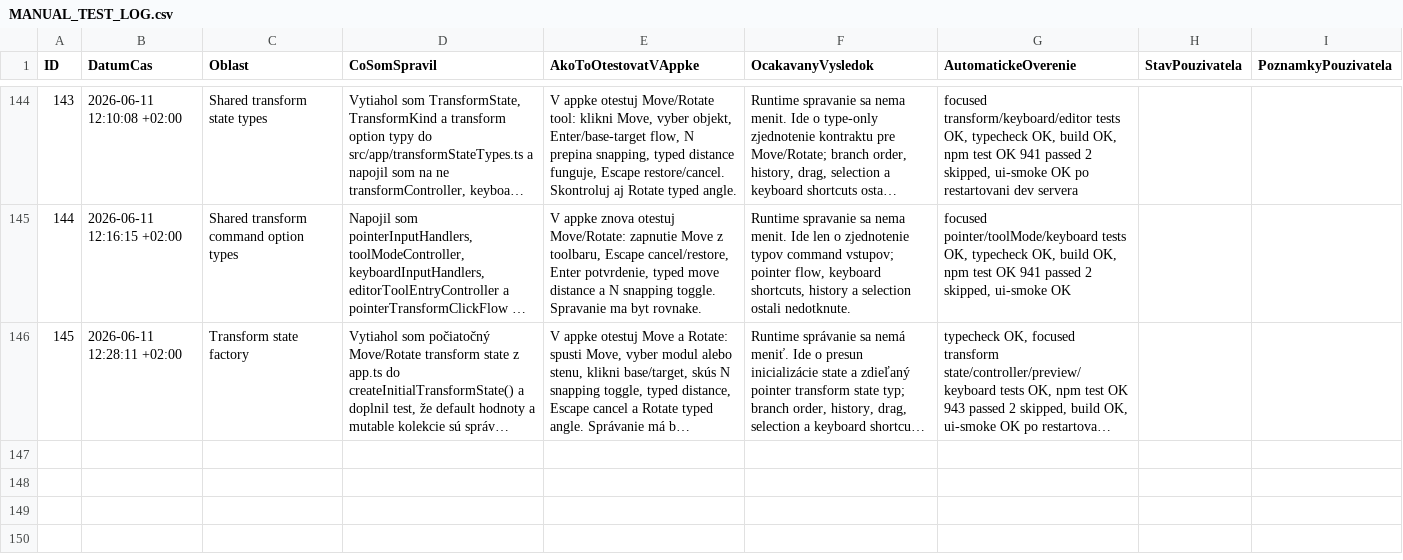
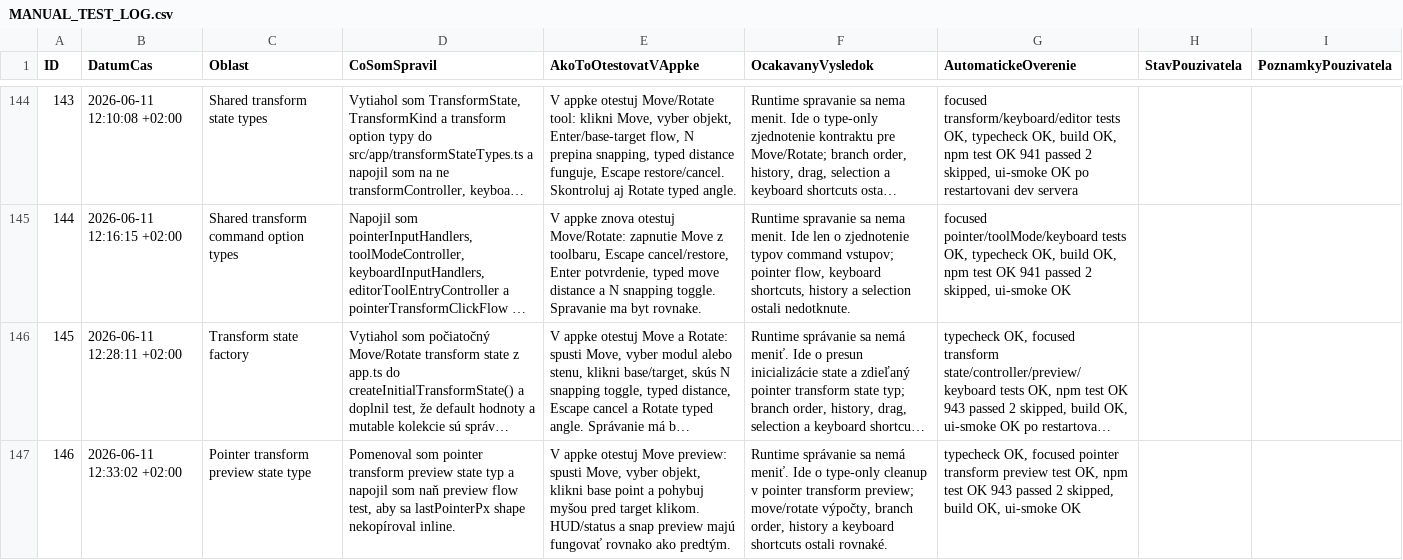
Before and after one commit to arcigy/kitchen_app, a CSV file: MANUAL_TEST_LOG.csv, drawn as a sheet; only a part is shown, gaps mark what is left out; long unchanged cells end in …; the diff names each change by its address in the sheet, - before the commit and + after, or states it on an @@ line.

```diff
--- a/MANUAL_TEST_LOG.csv
+++ b/MANUAL_TEST_LOG.csv
+row 147: 146 | 2026-06-11 12:33:02 +02:00 | Pointer transform preview state type | Pomenoval som pointer transform preview state typ a napojil som naň preview flow test, aby sa lastPointerPx shape nekopíroval inline. | V appke otestuj Move preview: spusti Move, vyber objekt, klikni base point a pohybuj myšou pred target klikom. HUD/status a snap preview majú fungovať rovnako ako predtým. | Runtime správanie sa nemá meniť. Ide o type-only cleanup v pointer transform preview; move/rotate výpočty, branch order, history a keyboard shortcuts ostali rovnaké. | typecheck OK, focused pointer transform preview test OK, npm test OK 943 passed 2 skipped, build OK, ui-smoke OK
```
Also changed, not shown: 2 other files.
